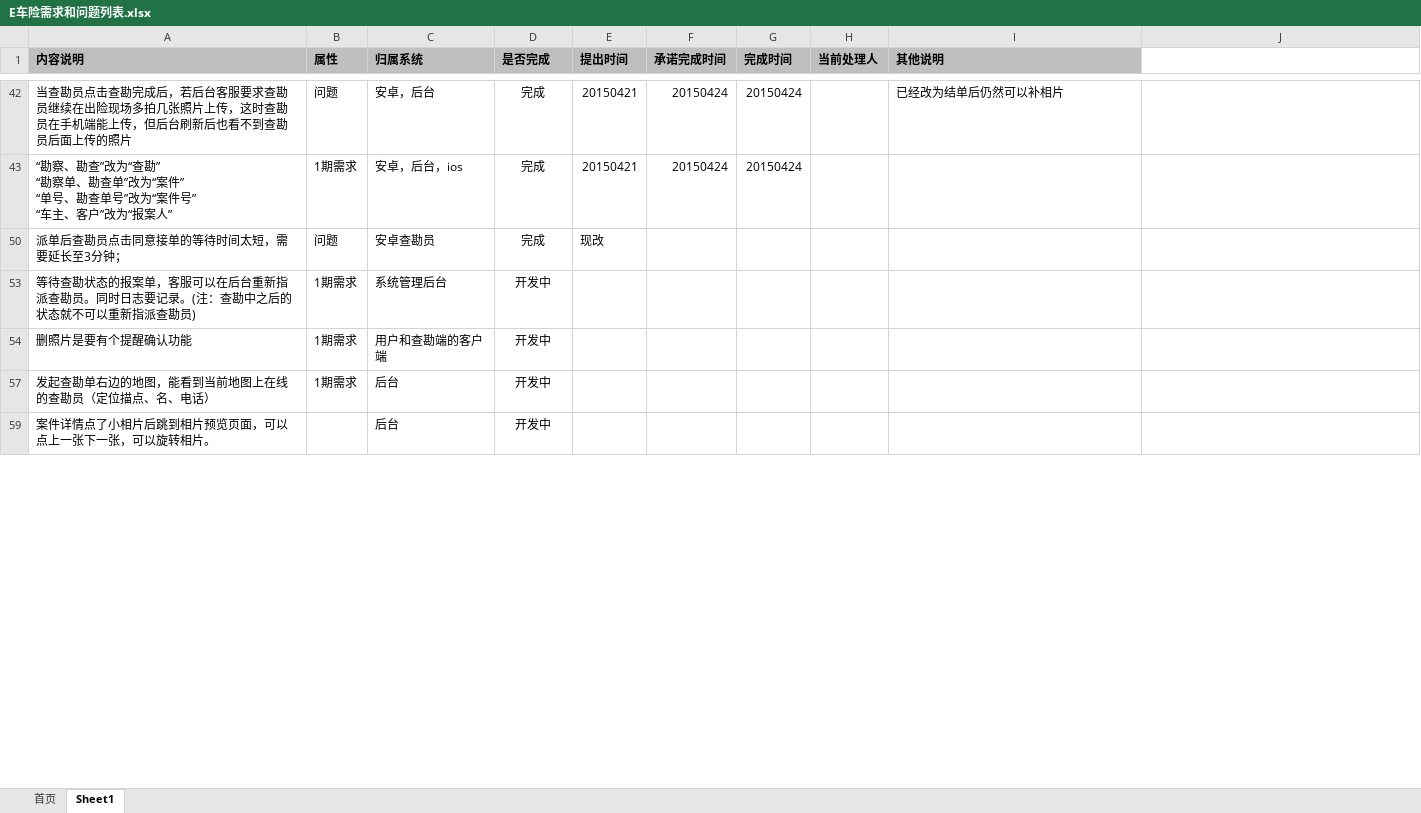
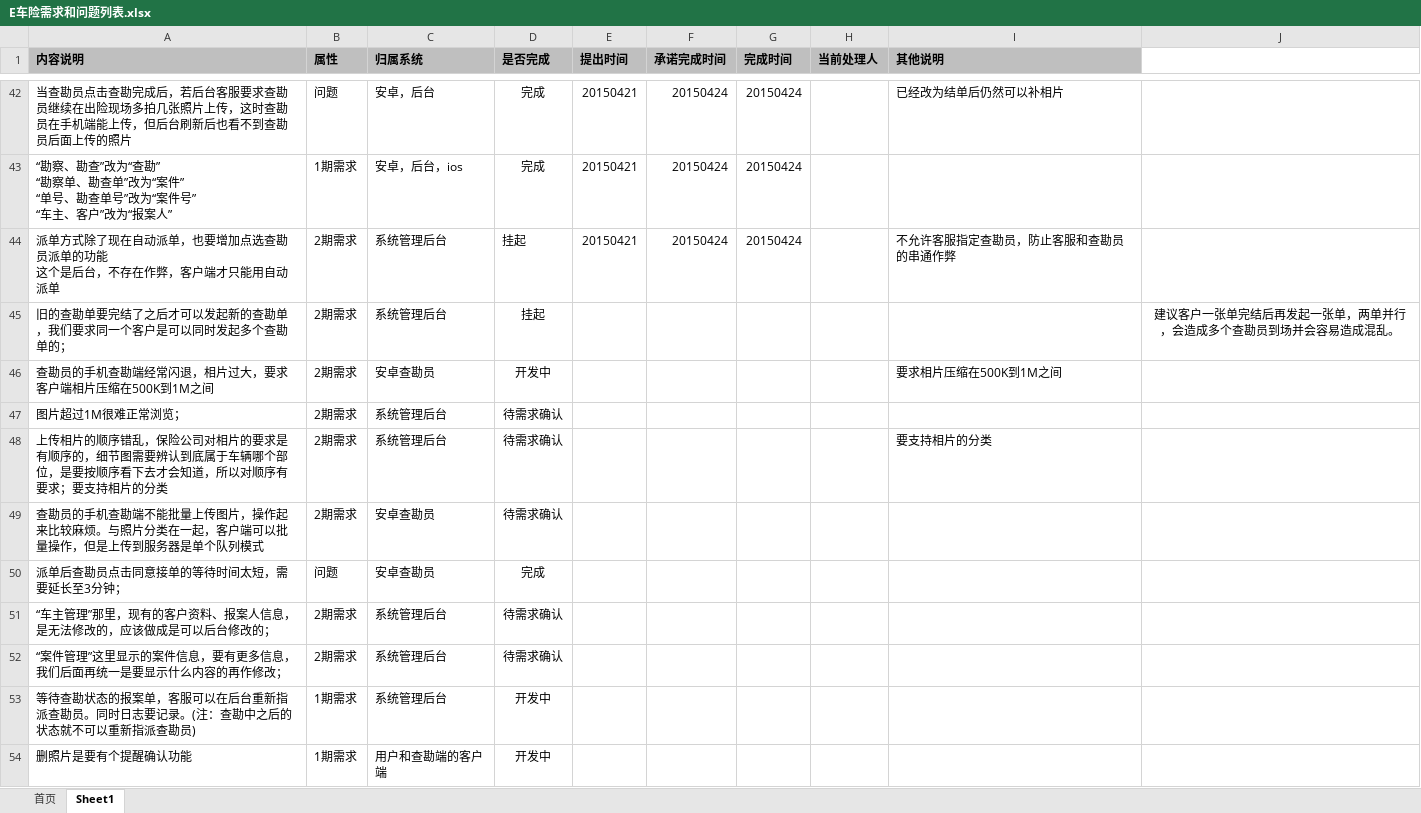
Before and after one commit to virgilchen/wsb, an Excel workbook: 问题跟进列表/E车险需求和问题列表.xlsx, sheet Sheet1, drawn as a sheet; only a part is shown, gaps mark what is left out; the shorter side is filled out with more unchanged rows; values as stored, in another font and other column widths than the file's, no borders; ↵ is a line break in a cell; the diff covers the shown part only; the diff names each change by its address in the sheet, - before the commit and + after, or states it on an @@ line.

```diff
--- a/问题跟进列表/E车险需求和问题列表.xlsx (sheet Sheet1)
+++ b/问题跟进列表/E车险需求和问题列表.xlsx (sheet Sheet1)
@@ row 44 unhidden: 派单方式除了现在自动派单，也要增加点选查勘员派单的功能 ↵ 这个是后台，不存在作弊，客户端才只能用自动派单 | 2期需求 | 系统管理后台 | 挂起 | 20150421 | 20150424 | 20150424 |  | 不允许客服指定查勘员，防止客服和查勘员的串通作弊 @@
@@ row 45 unhidden: 旧的查勘单要完结了之后才可以发起新的查勘单，我们要求同一个客户是可以同时发起多个查勘单的； | 2期需求 | 系统管理后台 | 挂起 |  |  |  |  |  | 建议客户一张单完结后再发起一张单，两单并行，会造成多个查勘员到场并会容易造成混乱。 @@
@@ row 46 unhidden: 查勘员的手机查勘端经常闪退，相片过大，要求客户端相片压缩在500K到1M之间 | 2期需求 | 安卓查勘员 | 开发中 |  |  |  |  | 要求相片压缩在500K到1M之间 @@
@@ row 47 unhidden: 图片超过1M很难正常浏览； | 2期需求 | 系统管理后台 | 待需求确认 @@
@@ row 48 unhidden: 上传相片的顺序错乱，保险公司对相片的要求是有顺序的，细节图需要辨认到底属于车辆哪个部位，是要按顺序看下去才会知道，所以对顺序有要求；要支持相片的分类 | 2期需求 | 系统管理后台 | 待需求确认 |  |  |  |  | 要支持相片的分类 @@
@@ row 49 unhidden: 查勘员的手机查勘端不能批量上传图片，操作起来比较麻烦。与照片分类在一起，客户端可以批量操作，但是上传到服务器是单个队列模式 | 2期需求 | 安卓查勘员 | 待需求确认 @@
-E50 (提出时间): 现改
+E50 (提出时间): (empty)
@@ row 51 unhidden: “车主管理”那里，现有的客户资料、报案人信息，是无法修改的，应该做成是可以后台修改的； | 2期需求 | 系统管理后台 | 待需求确认 @@
+row 52: “案件管理”这里显示的案件信息，要有更多信息，我们后面再统一是要显示什么内容的再作修改； | 2期需求 | 系统管理后台 | 待需求确认
```
Also changed, not shown: 13 hidden or unhidden rows and 5 edited cells elsewhere in this sheet, hidden cells.
